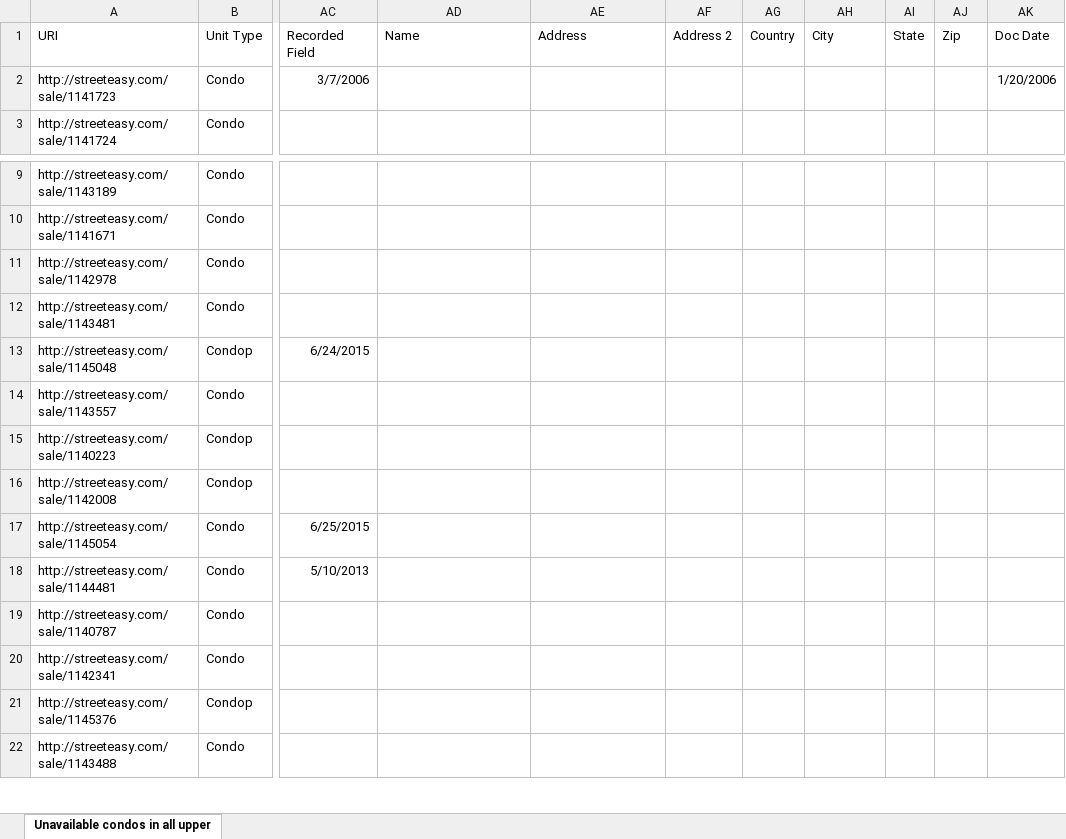
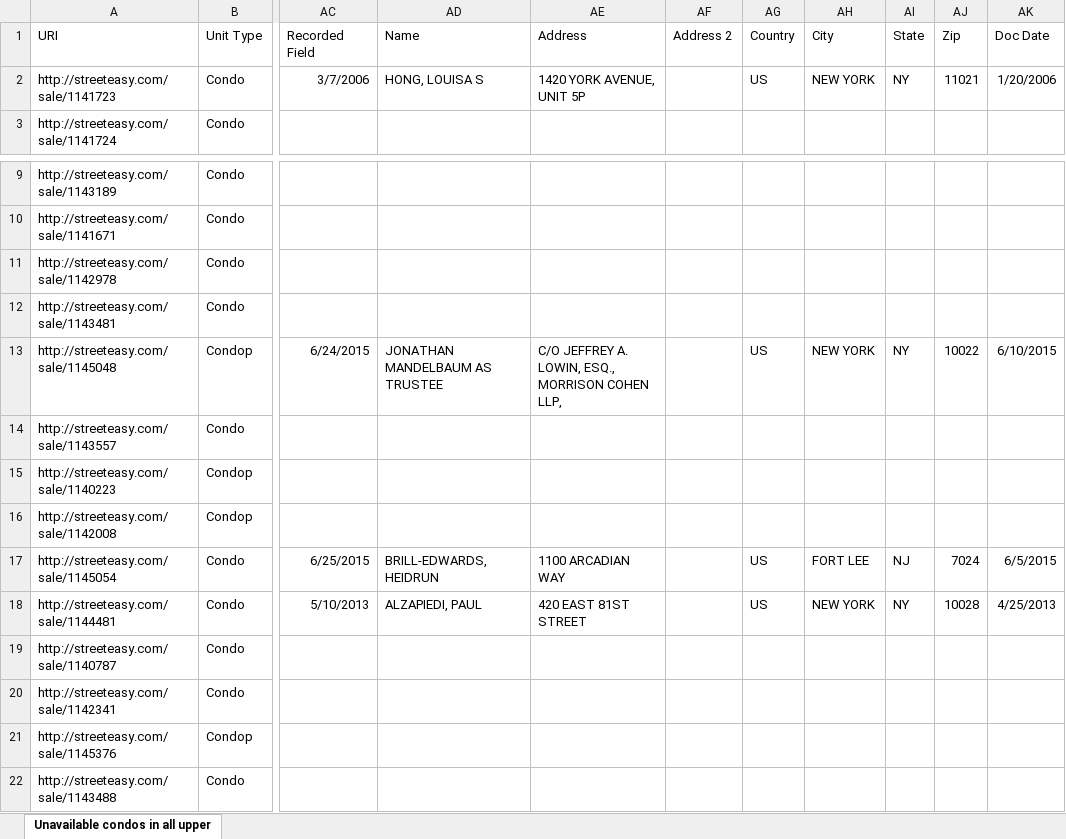
Before and after one commit to TensaiZero/Expired_Listings, an Excel workbook: Expired Listings.xlsm, sheet Unavailable condos in all upper, drawn as a sheet; only a part is shown, gaps mark what is left out; values as stored, in another font and other column widths than the file's, no borders; the diff covers the shown part only; the diff names each change by its address in the sheet, - before the commit and + after, or states it on an @@ line.

Commit message:
Added files via upload

```diff
--- a/Expired Listings.xlsm (sheet Unavailable condos in all upper)
+++ b/Expired Listings.xlsm (sheet Unavailable condos in all upper)
-AD2 (Name): (empty)
+AD2 (Name): HONG, LOUISA S
-AE2 (Address): (empty)
+AE2 (Address): 1420 YORK AVENUE, UNIT 5P
-AG2 (Country): (empty)
+AG2 (Country): US
-AH2 (City): (empty)
+AH2 (City): NEW YORK
-AI2 (State): (empty)
+AI2 (State): NY
-AJ2 (Zip): (empty)
+AJ2 (Zip): 11021
-AD13 (Name): (empty)
+AD13 (Name): JONATHAN MANDELBAUM AS TRUSTEE
-AE13 (Address): (empty)
+AE13 (Address): C/O JEFFREY A. LOWIN, ESQ., MORRISON COHEN LLP,
-AG13 (Country): (empty)
+AG13 (Country): US
-AH13 (City): (empty)
+AH13 (City): NEW YORK
-AI13 (State): (empty)
+AI13 (State): NY
-AJ13 (Zip): (empty)
+AJ13 (Zip): 10022
-AK13 (Doc Date): (empty)
+AK13 (Doc Date): 6/10/2015
-AD17 (Name): (empty)
+AD17 (Name): BRILL-EDWARDS, HEIDRUN
-AE17 (Address): (empty)
+AE17 (Address): 1100 ARCADIAN WAY
-AG17:AG18 (Country): (empty)
+AG17:AG18 (Country): US
-AH17 (City): (empty)
+AH17 (City): FORT LEE
-AI17 (State): (empty)
+AI17 (State): NJ
-AJ17 (Zip): (empty)
+AJ17 (Zip): 7024
-AK17 (Doc Date): (empty)
+AK17 (Doc Date): 6/5/2015
-AD18 (Name): (empty)
+AD18 (Name): ALZAPIEDI, PAUL
-AE18 (Address): (empty)
+AE18 (Address): 420 EAST 81ST STREET
-AH18 (City): (empty)
+AH18 (City): NEW YORK
-AI18 (State): (empty)
+AI18 (State): NY
-AJ18 (Zip): (empty)
+AJ18 (Zip): 10028
-AK18 (Doc Date): (empty)
+AK18 (Doc Date): 4/25/2013
```
Also changed, not shown: 21 edited cells elsewhere in this sheet.
